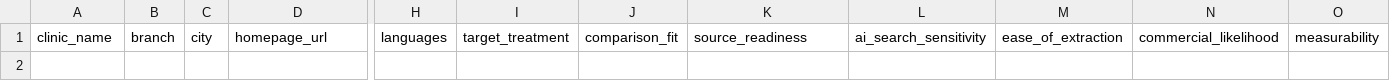
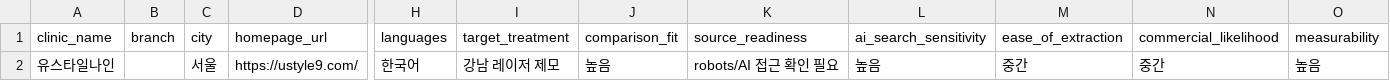
Before and after one commit to Insty-team/pipeline-factory, a CSV file: geo-truth-layer/templates/ai-search-beauty-outreach-tracker.csv, drawn as a sheet; only a part is shown, gaps mark what is left out; rows hold the shown columns only; the diff names each change by its address in the sheet, - before the commit and + after, or states it on an @@ line.

```diff
--- a/geo-truth-layer/templates/ai-search-beauty-outreach-tracker.csv
+++ b/geo-truth-layer/templates/ai-search-beauty-outreach-tracker.csv
+row 2: 유스타일나인 |  | 서울 | https://ustyle9.com/ | 한국어 | 강남 레이저 제모 | 높음 | robots/AI 접근 확인 필요 | 높음 | 중간 | 중간 | 높음
```
Also changed, not shown: 3 other files.
